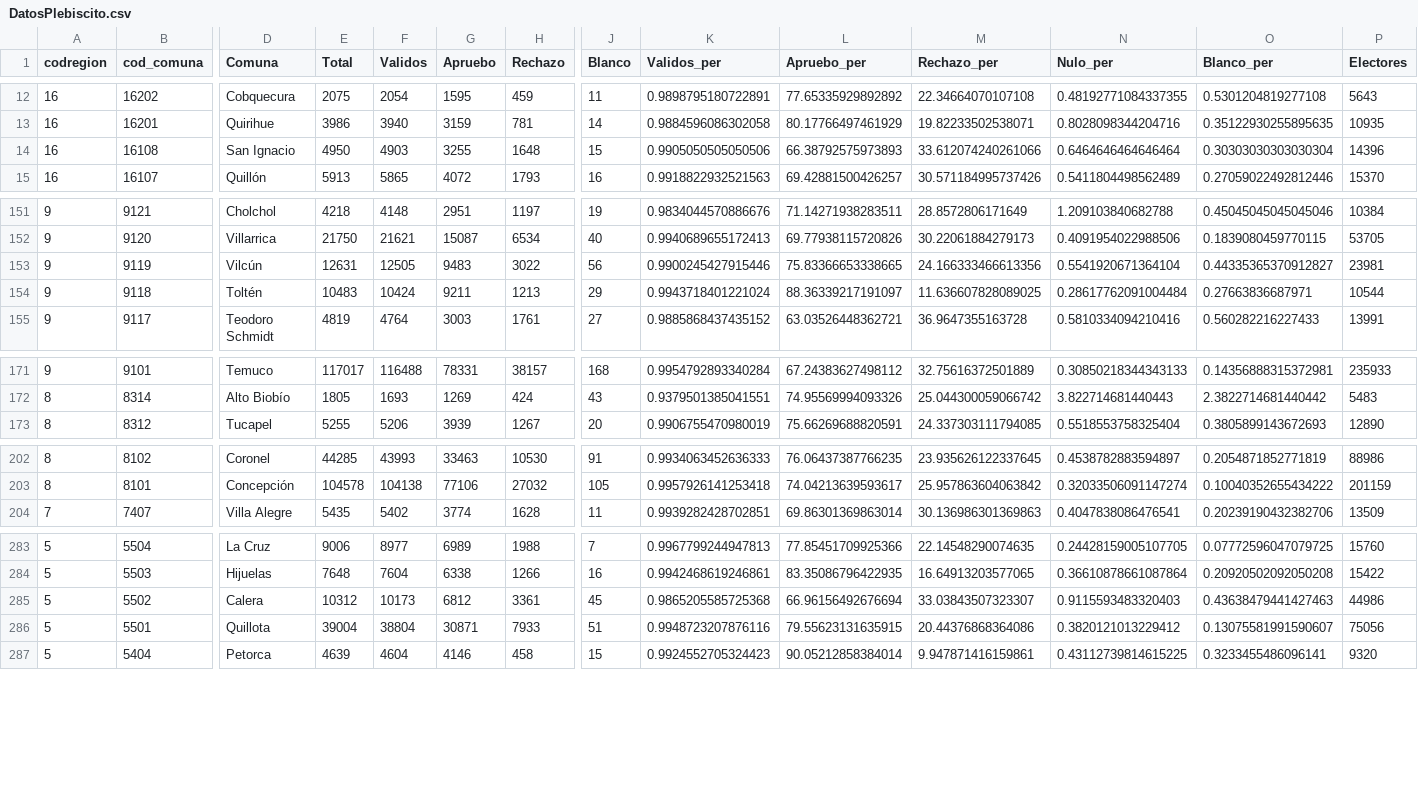
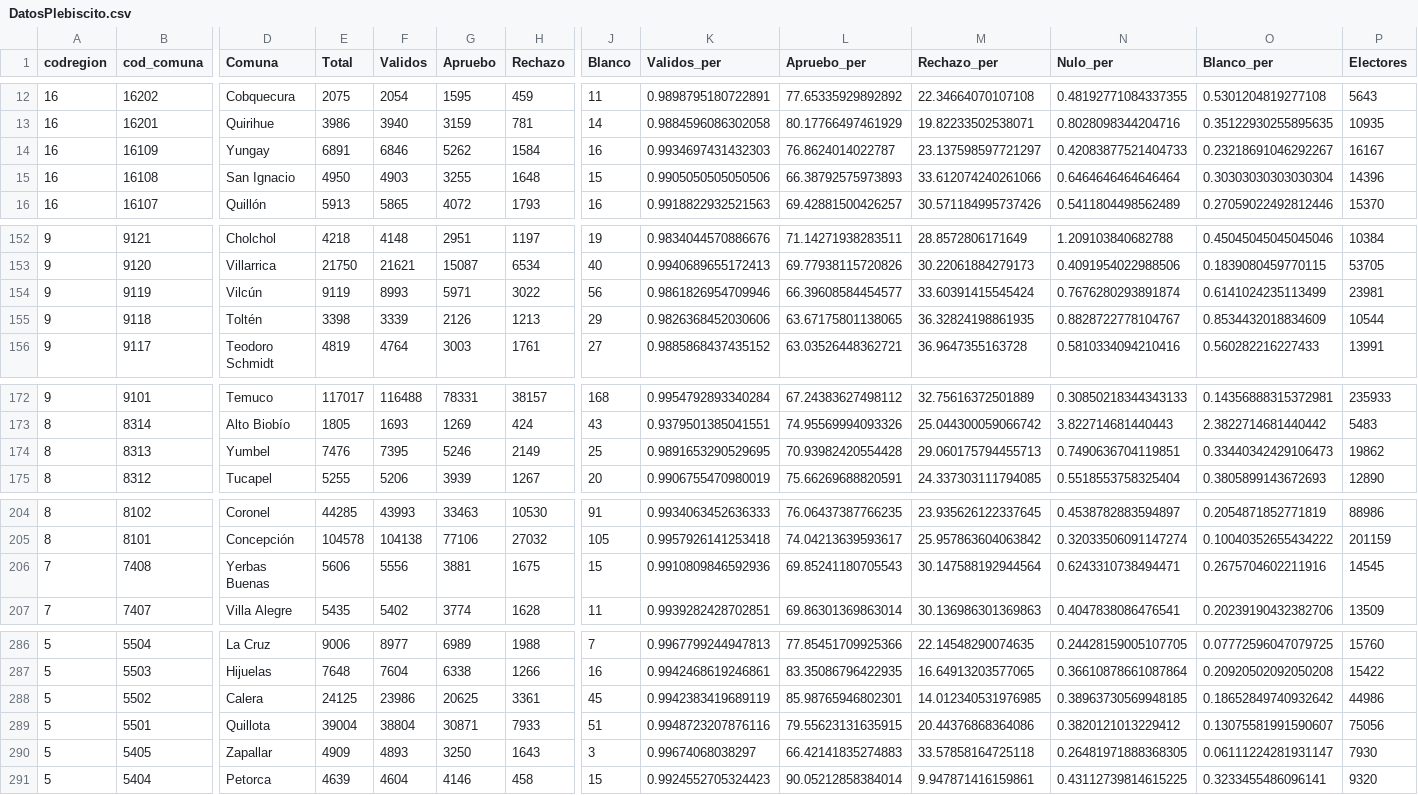
Before and after one commit to carlosyanez/Web-Scraping-Plebiscito, a CSV file: datos/DatosPlebiscito.csv, drawn as a sheet; only a part is shown, gaps mark what is left out; addresses are those after the commit; rows hold the shown columns only; the diff covers the shown part only; the diff names each change by its address in the sheet, - before the commit and + after, or states it on an @@ line.

```diff
--- a/datos/DatosPlebiscito.csv
+++ b/datos/DatosPlebiscito.csv
+row 14: 16 | 16109 | Yungay | 6891 | 6846 | 5262 | 1584 | 16 | 0.9934697431432303 | 76.8624014022787 | 23.137598597721297 | 0.42083877521404733 | 0.23218691046292267 | 16167
-E154 (Total): 12631
+E154 (Total): 9119
-F154 (Validos): 12505
+F154 (Validos): 8993
-G154 (Apruebo): 9483
+G154 (Apruebo): 5971
-K154 (Validos_per): 0.9900245427915446
+K154 (Validos_per): 0.9861826954709946
-L154 (Apruebo_per): 75.83366653338665
+L154 (Apruebo_per): 66.39608584454577
-M154 (Rechazo_per): 24.166333466613356
+M154 (Rechazo_per): 33.60391415545424
-N154 (Nulo_per): 0.5541920671364104
+N154 (Nulo_per): 0.7676280293891874
-O154 (Blanco_per): 0.44335365370912827
+O154 (Blanco_per): 0.6141024235113499
-E155 (Total): 10483
+E155 (Total): 3398
-F155 (Validos): 10424
+F155 (Validos): 3339
-G155 (Apruebo): 9211
+G155 (Apruebo): 2126
-K155 (Validos_per): 0.9943718401221024
+K155 (Validos_per): 0.9826368452030606
-L155 (Apruebo_per): 88.36339217191097
+L155 (Apruebo_per): 63.67175801138065
-M155 (Rechazo_per): 11.636607828089025
+M155 (Rechazo_per): 36.32824198861935
-N155 (Nulo_per): 0.28617762091004484
+N155 (Nulo_per): 0.8828722778104767
-O155 (Blanco_per): 0.27663836687971
+O155 (Blanco_per): 0.8534432018834609
+row 174: 8 | 8313 | Yumbel | 7476 | 7395 | 5246 | 2149 | 25 | 0.9891653290529695 | 70.93982420554428 | 29.060175794455713 | 0.7490636704119851 | 0.33440342429106473 | 19862
+row 206: 7 | 7408 | Yerbas Buenas | 5606 | 5556 | 3881 | 1675 | 15 | 0.9910809846592936 | 69.85241180705543 | 30.147588192944564 | 0.6243310738494471 | 0.2675704602211916 | 14545
-E288 (Total): 10312
+E288 (Total): 24125
-F288 (Validos): 10173
+F288 (Validos): 23986
-G288 (Apruebo): 6812
+G288 (Apruebo): 20625
-K288 (Validos_per): 0.9865205585725368
+K288 (Validos_per): 0.9942383419689119
-L288 (Apruebo_per): 66.96156492676694
+L288 (Apruebo_per): 85.98765946802301
-M288 (Rechazo_per): 33.03843507323307
+M288 (Rechazo_per): 14.012340531976985
-N288 (Nulo_per): 0.9115593483320403
+N288 (Nulo_per): 0.38963730569948185
-O288 (Blanco_per): 0.43638479441427463
+O288 (Blanco_per): 0.18652849740932642
+row 290: 5 | 5405 | Zapallar | 4909 | 4893 | 3250 | 1643 | 3 | 0.99674068038297 | 66.42141835274883 | 33.57858164725118 | 0.26481971888368305 | 0.06111224281931147 | 7930
```
Also changed, not shown: 36 edited cells elsewhere in this file, 1 other file.
